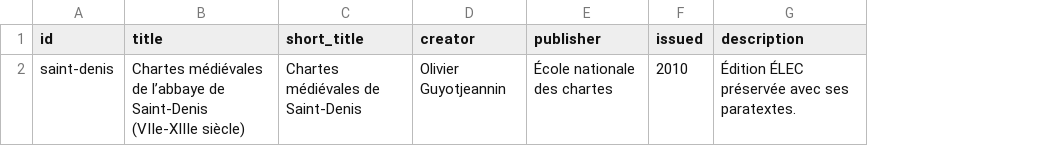
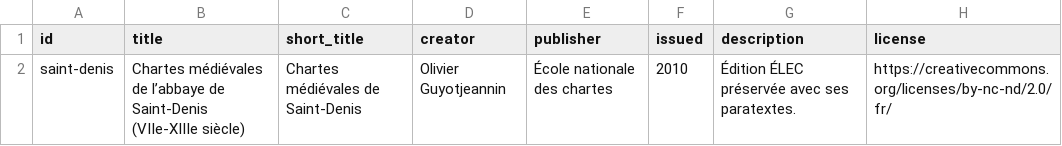
Before and after one commit to chartes/saint-denis, a TSV file: metadata/collection.tsv, drawn as a sheet; the diff names each change by its address in the sheet, - before the commit and + after, or states it on an @@ line.

Commit message:
Complete les metadonnees : licence de collection et volumes de l'Inventaire
- collection.tsv : colonne license, CC BY-NC-ND 2.0 FR, la licence que
  portent les onze TEI (availability/licence/@target) ; le mapping la
  declare au niveau collection (dct:license et schema:license), comme
  testaments-poilus. L'API ne donnait aucune licence a la collection.
- documents_metadata.tsv : ISD-vol1 a 3, avec le titre de leur
  titleStmt, absents depuis l'ajout de l'Inventaire.

Le mapping du depot est garde : par rapport a celui qu'exporte la base
(2026-09-10, sans commentaire), il ajoute dct:coverage et
schema:temporalCoverage, qui lisent le term temporalCoverage present
dans les en-tetes, et ne cree les objets schema:editor, schema:publisher
et schema:isBasedOn que si @ref / @source existe, au lieu d'objets a
@id vide ; dct:contributor garde tous les editeurs. Rien n'y est perdu.
Effet dans l'API apres reingestion seulement.

```diff
--- a/metadata/collection.tsv
+++ b/metadata/collection.tsv
+column H (license), row 2: https://creativecommons.org/licenses/by-nc-nd/2.0/fr/
```
Also changed, not shown: metadata/documents_metadata.tsv, 1 other file.
